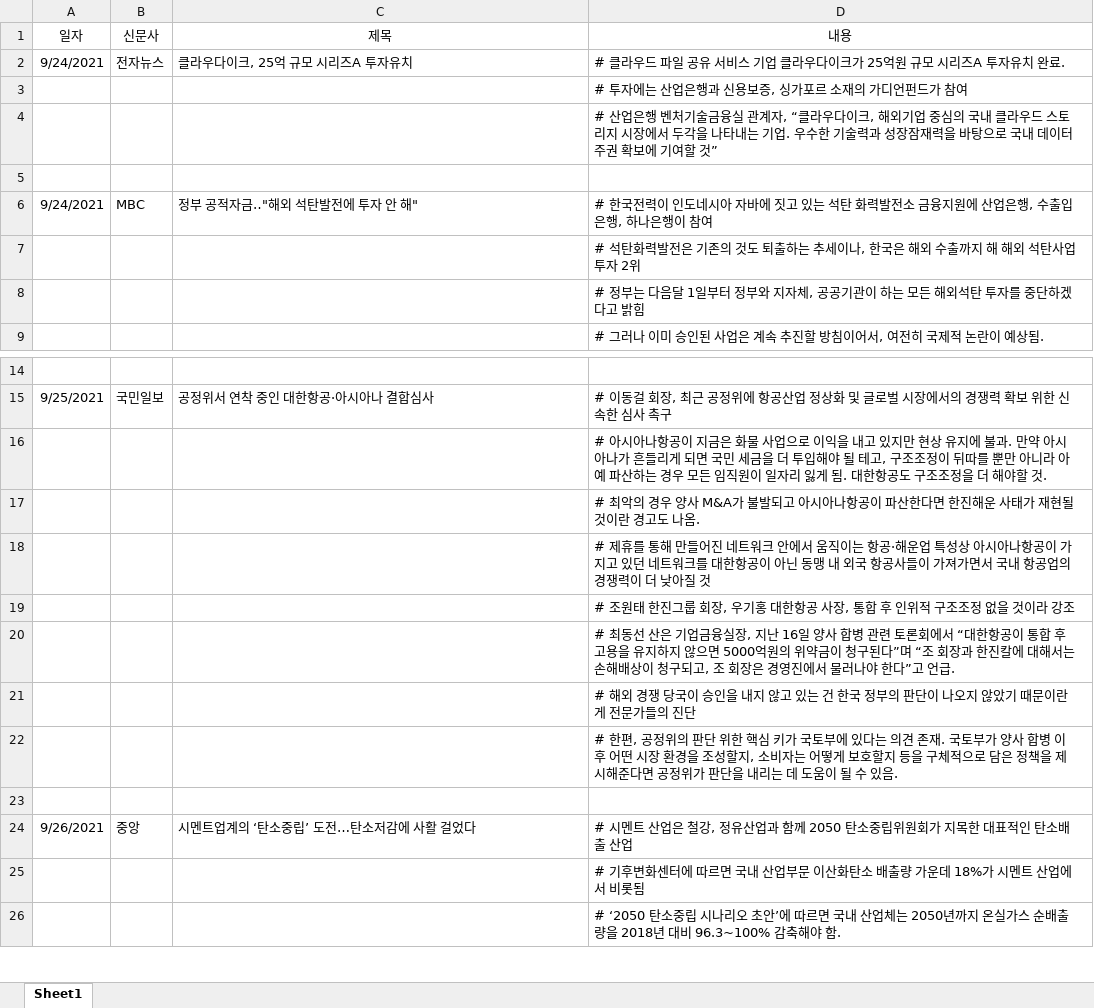
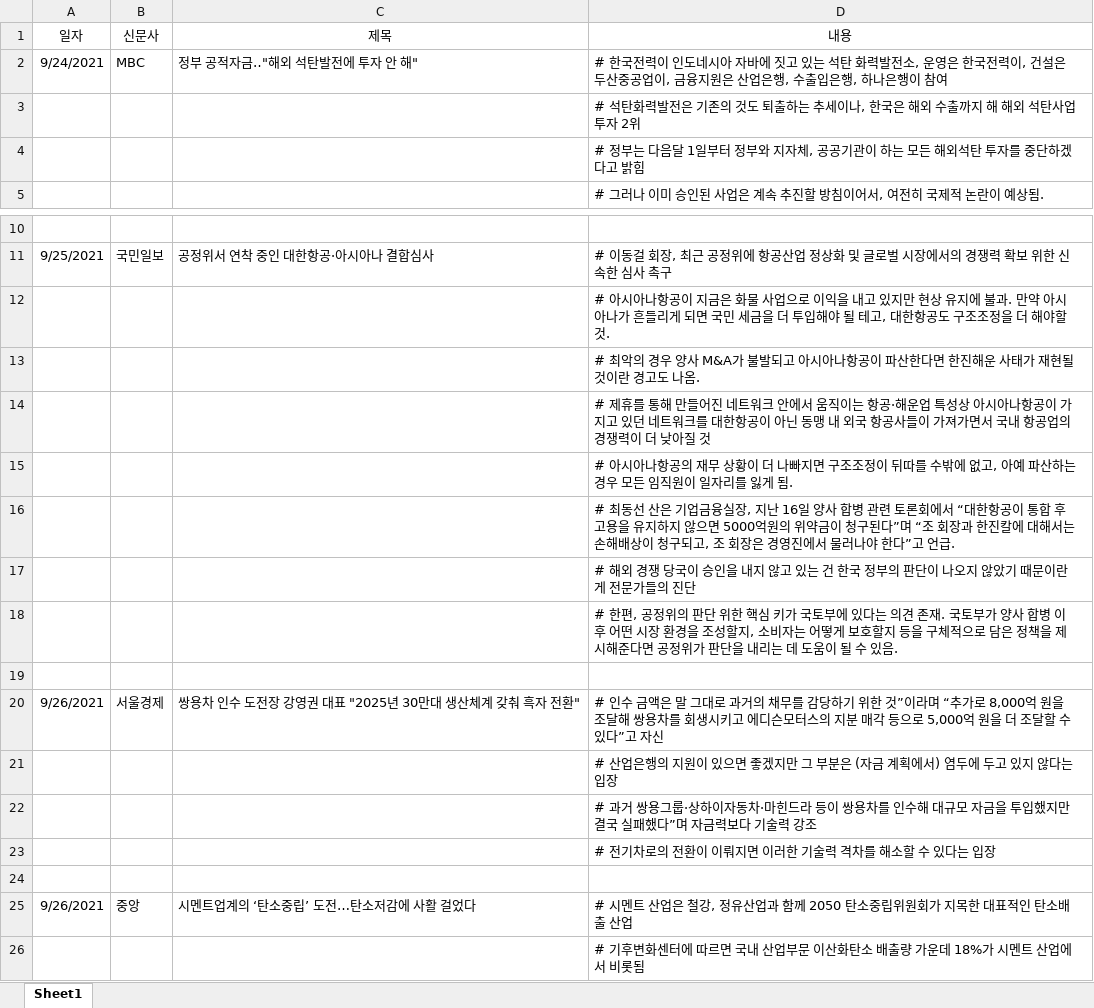
Before and after one commit to jbw03081/hi, an Excel workbook: 210927뉴스스크랩.xlsx, sheet Sheet1, drawn as a sheet; only a part is shown, gaps mark what is left out; the shorter side is filled out with more unchanged rows; values as stored, in another font and other column widths than the file's, no borders; removed rows and columns are numbered as before the commit, all else as after; the diff names each change by its address in the sheet, - before the commit and + after, or states it on an @@ line.

Commit message:
Add files via upload

```diff
--- a/210927뉴스스크랩.xlsx (sheet Sheet1)
+++ b/210927뉴스스크랩.xlsx (sheet Sheet1)
-row 2: 9/24/2021 | 전자뉴스 | 클라우다이크, 25억 규모 시리즈A 투자유치 | # 클라우드 파일 공유 서비스 기업 클라우다이크가 25억원 규모 시리즈A 투자유치 완료.
-row 3:  |  |  | # 투자에는 산업은행과 신용보증, 싱가포르 소재의 가디언펀드가 참여
-row 4:  |  |  | # 산업은행 벤처기술금융실 관계자, “클라우다이크, 해외기업 중심의 국내 클라우드 스토리지 시장에서 두각을 나타내는 기업. 우수한 기술력과 성장잠재력을 바탕으로 국내 데이터 주권 확보에 기여할 것”
-row 5: (empty)
-D2 (내용): …력발전소 금융지원에 산업은…
+D2 (내용): …력발전소, 운영은 한국전력이, 건설은 두산중공업이, 금융지원은 산업은…
-D12 (내용): …테고, 구조조정이 뒤따를 뿐만 아니라 아예 파산하는 경우 모든 임직원이 일자리 잃게 됨. 대한항공…
+D12 (내용): …테고, 대한항공…
-D15 (내용): # 조원태 한진그룹 회장, 우기홍 대한항공 사장, 통합 후 인위적 구조조정 없을 것이라 강조
+D15 (내용): # 아시아나항공의 재무 상황이 더 나빠지면 구조조정이 뒤따를 수밖에 없고, 아예 파산하는 경우 모든 임직원이 일자리를 잃게 됨.
+row 19: (empty)
+row 20: 9/26/2021 | 서울경제 | 쌍용차 인수 도전장 강영권 대표 "2025년 30만대 생산체계 갖춰 흑자 전환" | # 인수 금액은 말 그대로 과거의 채무를 감당하기 위한 것”이라며 “추가로 8,000억 원을 조달해 쌍용차를 회생시키고 에디슨모터스의 지분 매각 등으로 5,000억 원을 더 조달할 수 있다”고 자신
+row 21:  |  |  | # 산업은행의 지원이 있으면 좋겠지만 그 부분은 (자금 계획에서) 염두에 두고 있지 않다는 입장
+row 22:  |  |  | # 과거 쌍용그룹·상하이자동차·마힌드라 등이 쌍용차를 인수해 대규모 자금을 투입했지만 결국 실패했다”며 자금력보다 기술력 강조
+row 23:  |  |  | # 전기차로의 전환이 이뤄지면 이러한 기술력 격차를 해소할 수 있다는 입장
```
